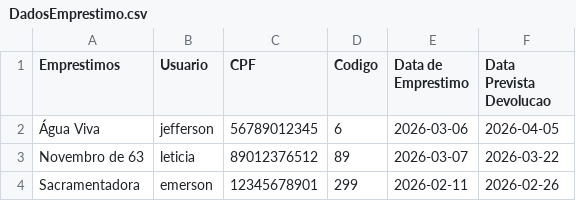
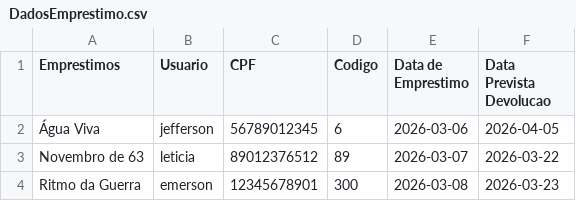
Before and after one commit to emersonmorais272/SistemaBibliotecario, a CSV file: DadosEmprestimo.csv, drawn as a sheet.

```diff
--- a/DadosEmprestimo.csv
+++ b/DadosEmprestimo.csv
@@ -3,2 +3,2 @@ Emprestimos;Usuario;CPF;Codigo;Data de Emprestimo;Data Prevista Devolucao;
 Novembro de 63;leticia;89012376512;89;2026-03-07;2026-03-22
-Sacramentadora;emerson;12345678901;299;2026-02-11;2026-02-26
+Ritmo da Guerra;emerson;12345678901;300;2026-03-08;2026-03-23
```
Also changed, not shown: DadosAcervo.csv, DadosUsuario.csv, 4 other files.
